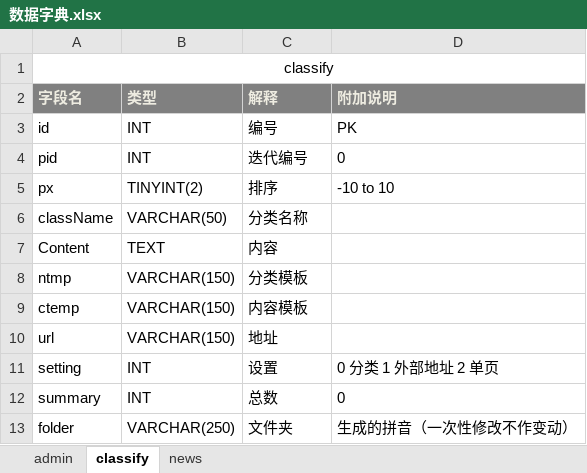
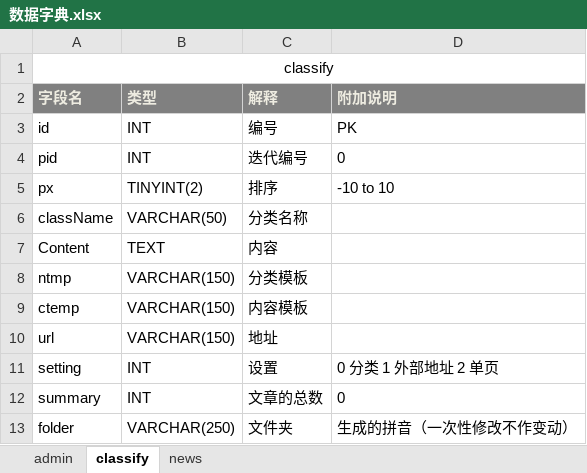
Before and after one commit to qman19791123/sagai, an Excel workbook: qcms/数据字典.xlsx, sheet classify, drawn as a sheet; values as stored, in another font and other column widths than the file's, no borders; the diff names each change by its address in the sheet, - before the commit and + after, or states it on an @@ line.

```diff
--- a/qcms/数据字典.xlsx (sheet classify)
+++ b/qcms/数据字典.xlsx (sheet classify)
-C12 (解释): 总数
+C12 (解释): 文章的总数
```
Also changed, not shown: sheet news, 5 other files.
